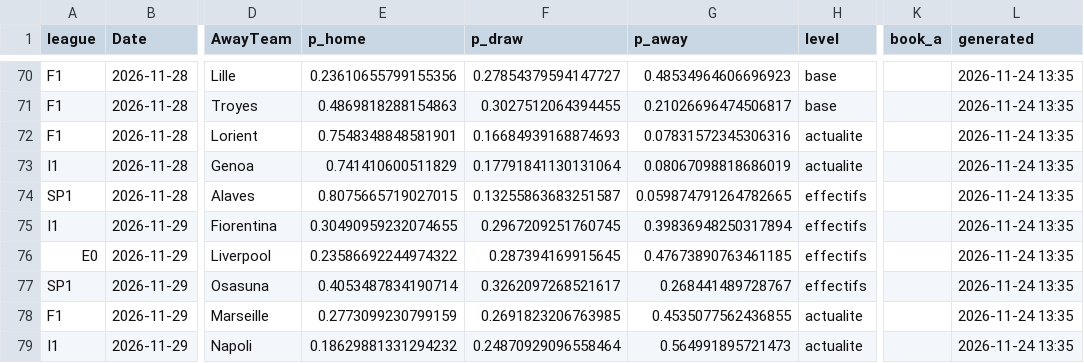
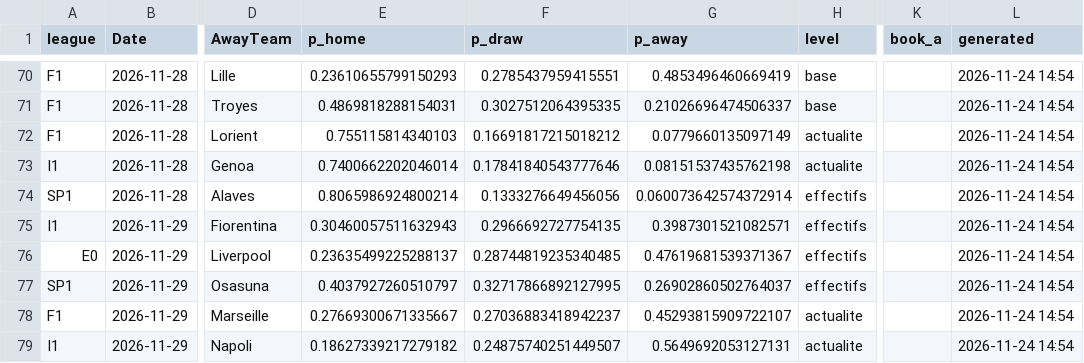
Before and after one commit to enzoleclercq2003-hue/pronostics, a CSV file: results/predictions_log_public.csv, drawn as a sheet; only a part is shown, gaps mark what is left out; the diff covers the shown part only; the diff names each change by its address in the sheet, - before the commit and + after, or states it on an @@ line.

```diff
--- a/results/predictions_log_public.csv
+++ b/results/predictions_log_public.csv
-E70 (p_home): 0.23610655799155356
+E70 (p_home): 0.23610655799150293
-F70 (p_draw): 0.27854379594147727
+F70 (p_draw): 0.2785437959415551
-G70 (p_away): 0.48534964606696923
+G70 (p_away): 0.4853496460669419
-L70:L79 (generated): 2026-11-24 13:35
+L70:L79 (generated): 2026-11-24 14:54
-E71 (p_home): 0.4869818288154863
+E71 (p_home): 0.4869818288154031
-F71 (p_draw): 0.3027512064394455
+F71 (p_draw): 0.3027512064395335
-G71 (p_away): 0.21026696474506817
+G71 (p_away): 0.21026696474506337
-E72 (p_home): 0.7548348848581901
+E72 (p_home): 0.755115814340103
-F72 (p_draw): 0.16684939168874693
+F72 (p_draw): 0.16691817215018212
-G72 (p_away): 0.07831572345306316
+G72 (p_away): 0.0779660135097149
-E73 (p_home): 0.741410600511829
+E73 (p_home): 0.7400662202046014
-F73 (p_draw): 0.17791841130131064
+F73 (p_draw): 0.17841840543777646
-G73 (p_away): 0.08067098818686019
+G73 (p_away): 0.08151537435762198
-E74 (p_home): 0.8075665719027015
+E74 (p_home): 0.8065986924800214
-F74 (p_draw): 0.13255863683251587
+F74 (p_draw): 0.1333276649456056
-G74 (p_away): 0.059874791264782665
+G74 (p_away): 0.060073642574372914
-E75 (p_home): 0.30490959232074655
+E75 (p_home): 0.30460057511632943
-F75 (p_draw): 0.2967209251760745
+F75 (p_draw): 0.2966692727754135
-G75 (p_away): 0.39836948250317894
+G75 (p_away): 0.3987301521082571
-E76 (p_home): 0.23586692244974322
+E76 (p_home): 0.23635499225288137
-F76 (p_draw): 0.287394169915645
+F76 (p_draw): 0.28744819235340485
-G76 (p_away): 0.47673890763461185
+G76 (p_away): 0.47619681539371367
-E77 (p_home): 0.4053487834190714
+E77 (p_home): 0.4037927260510797
-F77 (p_draw): 0.3262097268521617
+F77 (p_draw): 0.32717866892127995
-G77 (p_away): 0.268441489728767
+G77 (p_away): 0.26902860502764037
-E78 (p_home): 0.2773099230799159
+E78 (p_home): 0.27669300671335667
-F78 (p_draw): 0.2691823206763985
+F78 (p_draw): 0.27036883418942237
-G78 (p_away): 0.4535077562436855
+G78 (p_away): 0.45293815909722107
-E79 (p_home): 0.18629881331294232
+E79 (p_home): 0.18627339217279182
-F79 (p_draw): 0.24870929096558464
+F79 (p_draw): 0.24875740251449507
-G79 (p_away): 0.564991895721473
+G79 (p_away): 0.5649692053127131
```
Also changed, not shown: 139 edited cells elsewhere in this file.
